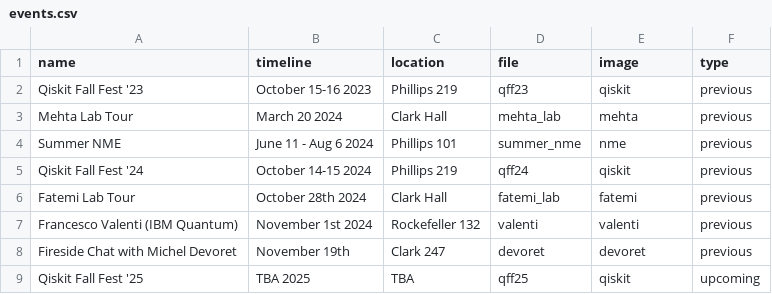
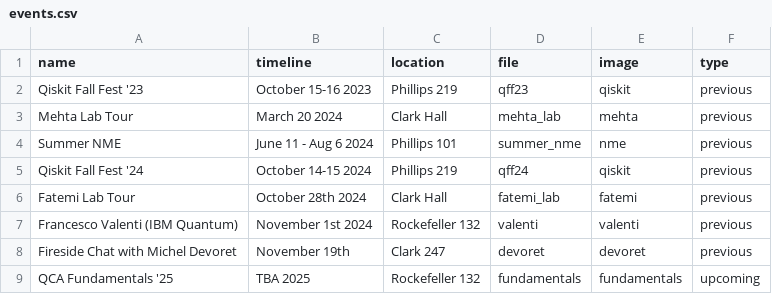
Before and after one commit to Cornell-QCA/website, a CSV file: public/data/csv/events.csv, drawn as a sheet.

```diff
--- a/public/data/csv/events.csv
+++ b/public/data/csv/events.csv
@@ -8,2 +8,2 @@ Francesco Valenti (IBM Quantum),November 1st 2024,Rockefeller 132,valenti,valent
 Fireside Chat with Michel Devoret,November 19th,Clark 247,devoret,devoret,previous
-Qiskit Fall Fest '25,TBA 2025,TBA,qff25,qiskit,upcoming
+QCA Fundamentals '25,TBA 2025,Rockefeller 132,fundamentals,fundamentals,upcoming
```
Also changed, not shown: public/data/csv/people.csv, 8 other files.
